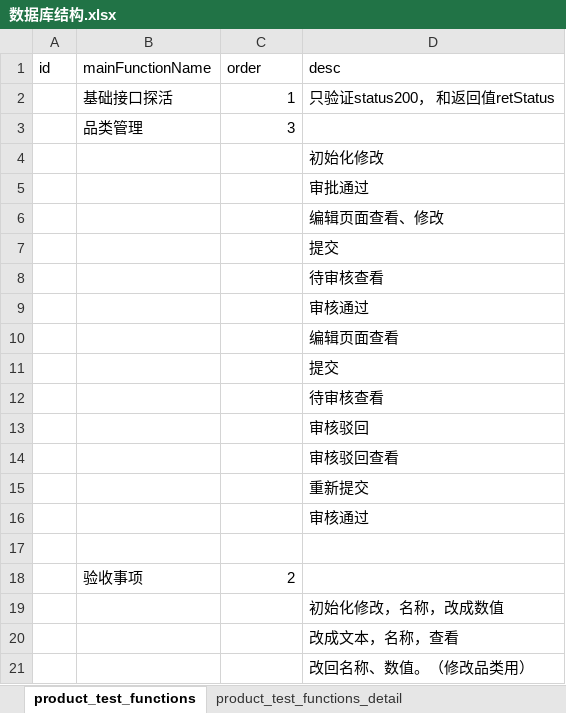
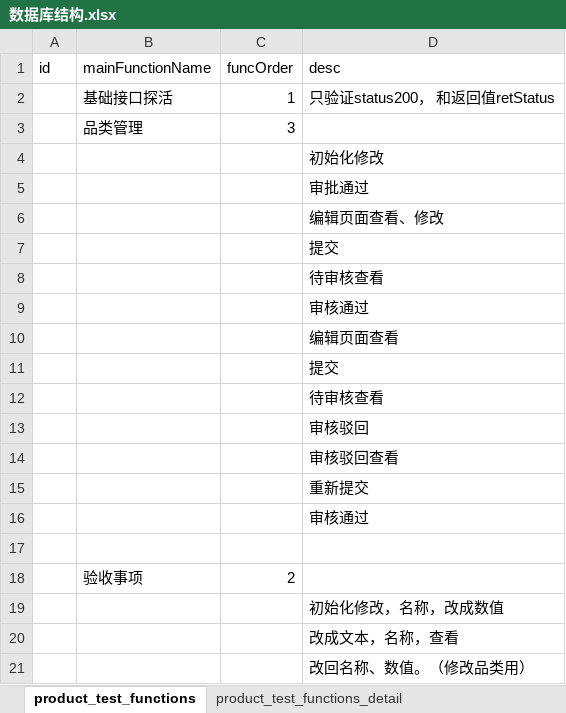
Before and after one commit to jiangwenqiyu/ProductCenterAutoTestFrame, an Excel workbook: 数据库结构.xlsx, sheet product_test_functions, drawn as a sheet; values as stored, in another font and other column widths than the file's, no borders; the diff names each change by its address in the sheet, - before the commit and + after, or states it on an @@ line.

```diff
--- a/数据库结构.xlsx (sheet product_test_functions)
+++ b/数据库结构.xlsx (sheet product_test_functions)
-C1: order
+C1: funcOrder
```
Also changed, not shown: sheet product_test_functions_detail, 4 other files.
